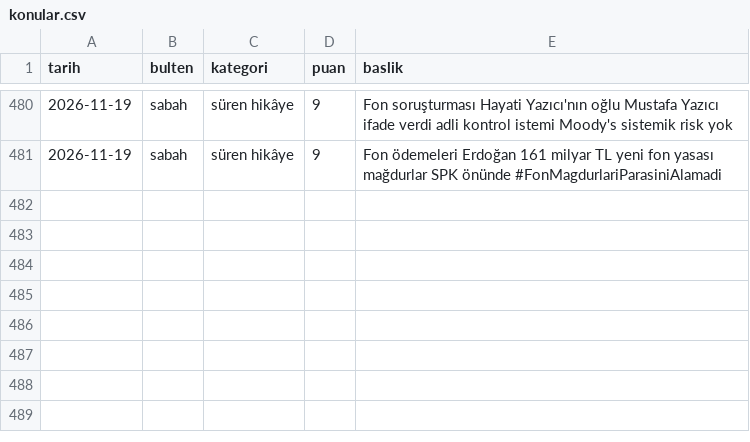
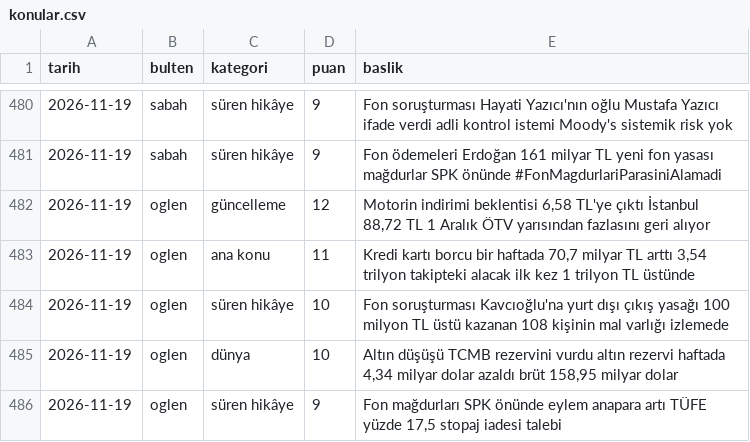
Before and after one commit to ozanturk19/Paranediyor, a CSV file: gundem/konular.csv, drawn as a sheet; only a part is shown, gaps mark what is left out; the diff names each change by its address in the sheet, - before the commit and + after, or states it on an @@ line.

```diff
--- a/gundem/konular.csv
+++ b/gundem/konular.csv
+row 482: 2026-11-19 | oglen | güncelleme | 12 | Motorin indirimi beklentisi 6,58 TL'ye çıktı İstanbul 88,72 TL 1 Aralık ÖTV yarısından fazlasını geri alıyor
+row 483: 2026-11-19 | oglen | ana konu | 11 | Kredi kartı borcu bir haftada 70,7 milyar TL arttı 3,54 trilyon takipteki alacak ilk kez 1 trilyon TL üstünde
+row 484: 2026-11-19 | oglen | süren hikâye | 10 | Fon soruşturması Kavcıoğlu'na yurt dışı çıkış yasağı 100 milyon TL üstü kazanan 108 kişinin mal varlığı izlemede
+row 485: 2026-11-19 | oglen | dünya | 10 | Altın düşüşü TCMB rezervini vurdu altın rezervi haftada 4,34 milyar dolar azaldı brüt 158,95 milyar dolar
+row 486: 2026-11-19 | oglen | süren hikâye | 9 | Fon mağdurları SPK önünde eylem anapara artı TÜFE yüzde 17,5 stopaj iadesi talebi
```
Also changed, not shown: 3 other files.
